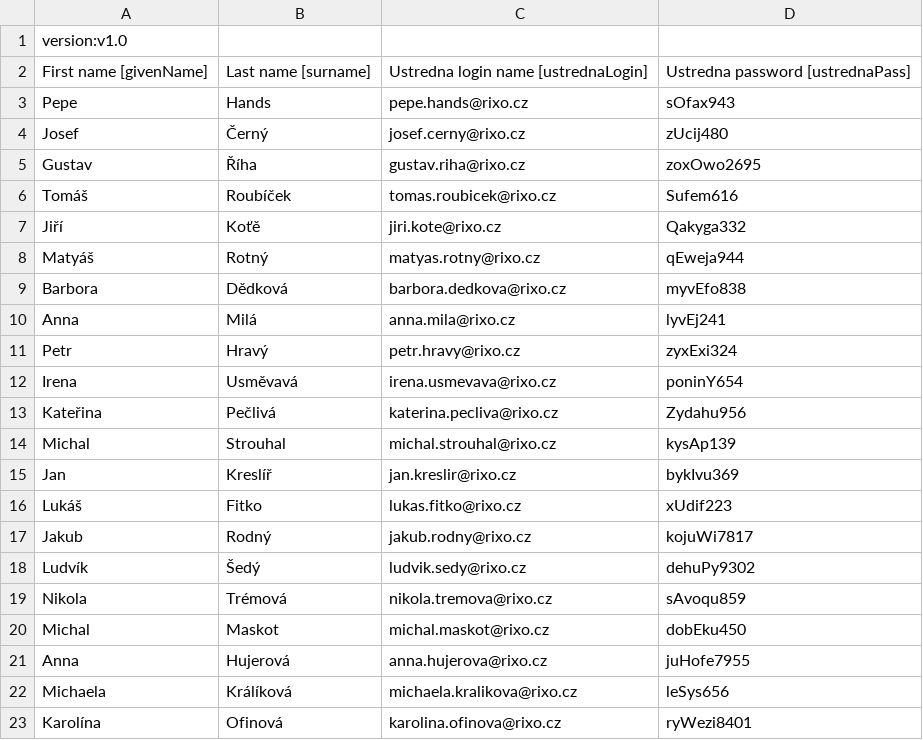
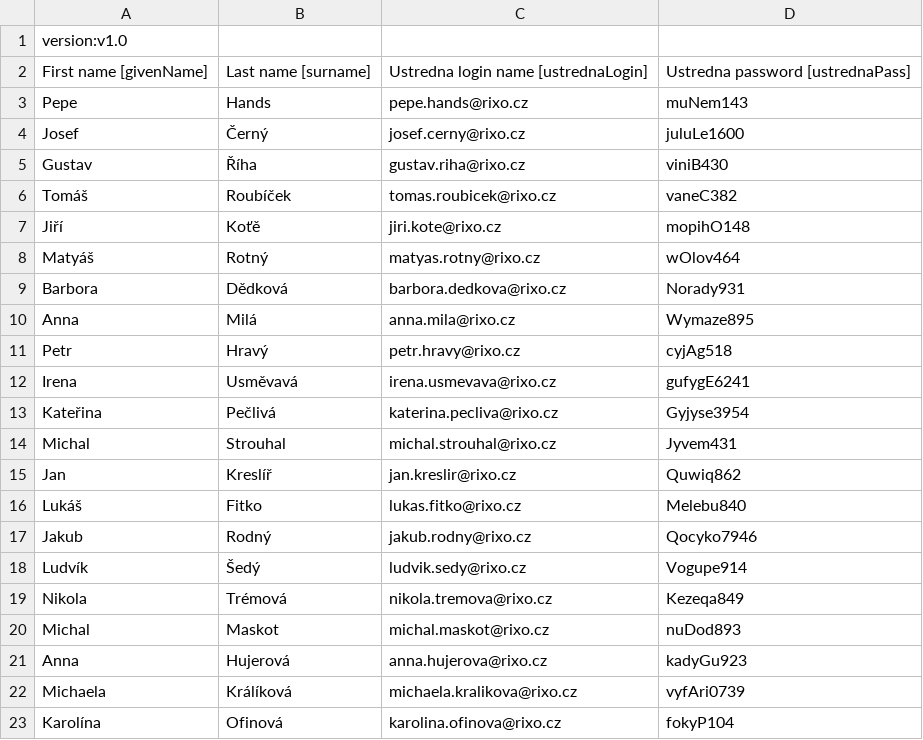
Before and after one commit to japawBlob/pythonForRixo, a CSV file: Ustredna_User_Credentials.csv, drawn as a sheet.

```diff
--- a/Ustredna_User_Credentials.csv
+++ b/Ustredna_User_Credentials.csv
@@ -2,22 +2,22 @@ version:v1.0
 First name [givenName],Last name [surname],Ustredna login name [ustrednaLogin], Ustredna password [ustrednaPass]
-Pepe,Hands,pepe.hands@rixo.cz,sOfax943
-Josef,Černý,josef.cerny@rixo.cz,zUcij480
-Gustav,Říha,gustav.riha@rixo.cz,zoxOwo2695
-Tomáš,Roubíček,tomas.roubicek@rixo.cz,Sufem616
-Jiří,Koťě,jiri.kote@rixo.cz,Qakyga332
-Matyáš,Rotný,matyas.rotny@rixo.cz,qEweja944
-Barbora,Dědková,barbora.dedkova@rixo.cz,myvEfo838
-Anna,Milá,anna.mila@rixo.cz,lyvEj241
-Petr,Hravý,petr.hravy@rixo.cz,zyxExi324
-Irena,Usměvavá,irena.usmevava@rixo.cz,poninY654
-Kateřina,Pečlivá,katerina.pecliva@rixo.cz,Zydahu956
-Michal,Strouhal,michal.strouhal@rixo.cz,kysAp139
-Jan,Kreslíř,jan.kreslir@rixo.cz,bykIvu369
-Lukáš,Fitko,lukas.fitko@rixo.cz,xUdif223
-Jakub,Rodný,jakub.rodny@rixo.cz,kojuWi7817
-Ludvík,Šedý,ludvik.sedy@rixo.cz,dehuPy9302
-Nikola,Trémová,nikola.tremova@rixo.cz,sAvoqu859
-Michal,Maskot,michal.maskot@rixo.cz,dobEku450
-Anna,Hujerová,anna.hujerova@rixo.cz,juHofe7955
-Michaela,Králíková,michaela.kralikova@rixo.cz,leSys656
-Karolína,Ofinová,karolina.ofinova@rixo.cz,ryWezi8401
+Pepe,Hands,pepe.hands@rixo.cz,muNem143
+Josef,Černý,josef.cerny@rixo.cz,juluLe1600
+Gustav,Říha,gustav.riha@rixo.cz,viniB430
+Tomáš,Roubíček,tomas.roubicek@rixo.cz,vaneC382
+Jiří,Koťě,jiri.kote@rixo.cz,mopihO148
+Matyáš,Rotný,matyas.rotny@rixo.cz,wOlov464
+Barbora,Dědková,barbora.dedkova@rixo.cz,Norady931
+Anna,Milá,anna.mila@rixo.cz,Wymaze895
+Petr,Hravý,petr.hravy@rixo.cz,cyjAg518
+Irena,Usměvavá,irena.usmevava@rixo.cz,gufygE6241
+Kateřina,Pečlivá,katerina.pecliva@rixo.cz,Gyjyse3954
+Michal,Strouhal,michal.strouhal@rixo.cz,Jyvem431
+Jan,Kreslíř,jan.kreslir@rixo.cz,Quwiq862
+Lukáš,Fitko,lukas.fitko@rixo.cz,Melebu840
+Jakub,Rodný,jakub.rodny@rixo.cz,Qocyko7946
+Ludvík,Šedý,ludvik.sedy@rixo.cz,Vogupe914
+Nikola,Trémová,nikola.tremova@rixo.cz,Kezeqa849
+Michal,Maskot,michal.maskot@rixo.cz,nuDod893
+Anna,Hujerová,anna.hujerova@rixo.cz,kadyGu923
+Michaela,Králíková,michaela.kralikova@rixo.cz,vyfAri0739
+Karolína,Ofinová,karolina.ofinova@rixo.cz,fokyP104
```
Also changed, not shown: Azure_Bulk_User_Create.csv, Zeteo_User_Credentials.csv, 1 other file.
